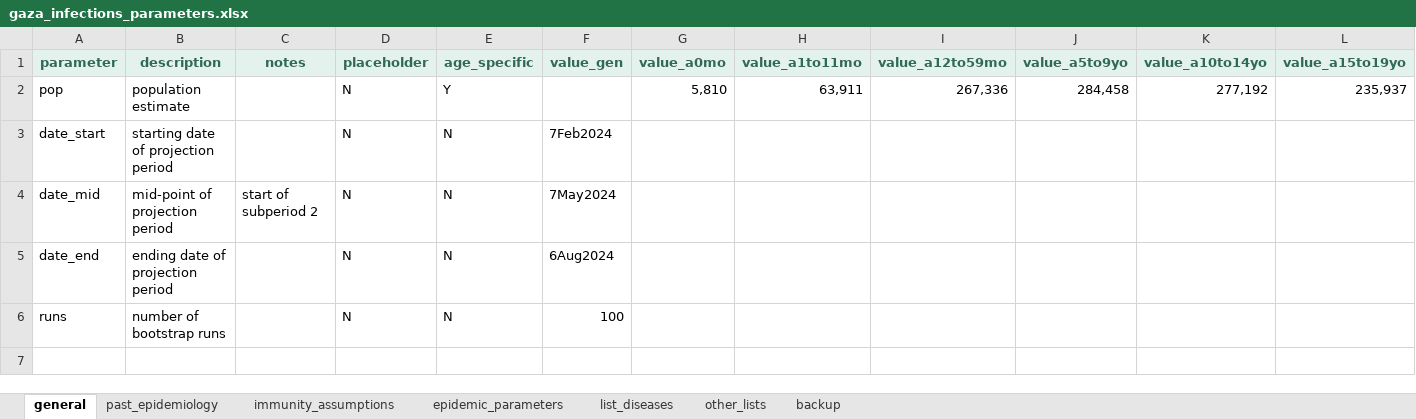
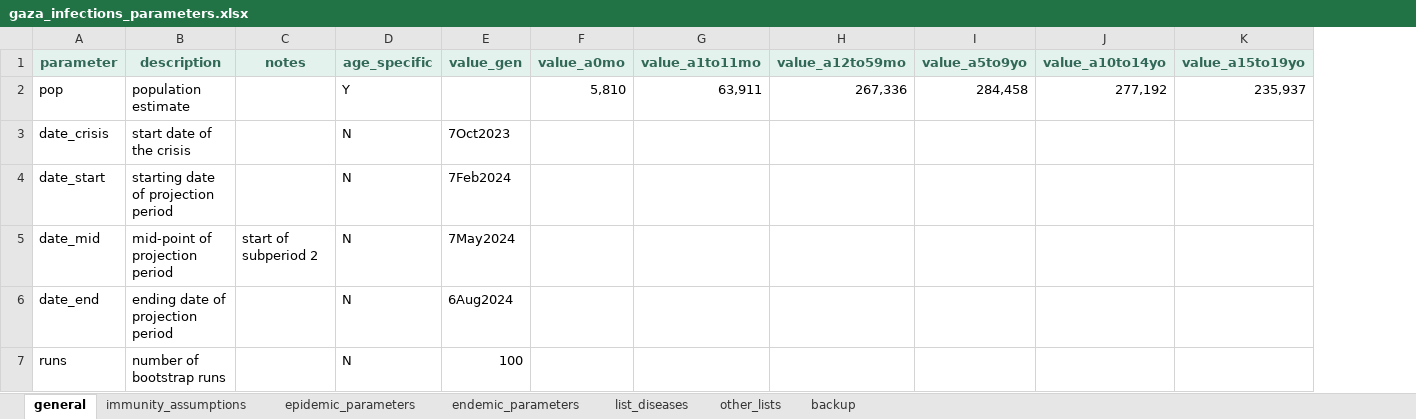
Before and after one commit to Gaza-projections/gaza_projections, an Excel workbook: gaza_infections/inputs/gaza_infections_parameters.xlsx, sheet general, drawn as a sheet; only a part is shown; values as stored, in another font and other column widths than the file's, no borders; conditional formats not drawn; removed rows and columns are numbered as before the commit, all else as after; rows hold the shown columns only; the diff names each change by its address in the sheet, - before the commit and + after, or states it on an @@ line.

```diff
--- a/gaza_infections/inputs/gaza_infections_parameters.xlsx (sheet general)
+++ b/gaza_infections/inputs/gaza_infections_parameters.xlsx (sheet general)
-sheet tab: past_epidemiology
+sheet tab: endemic_parameters
@@ sheet tab order changed: general | immunity_assumptions | epidemic_parameters | endemic_parameters | list_diseases | other_lists | backup @@
-column D (placeholder), rows 2-6: all N
+row 3: date_crisis | start date of the crisis |  | N | 7Oct2023
```
Also changed, not shown: sheet endemic_parameters, 3 other files.
